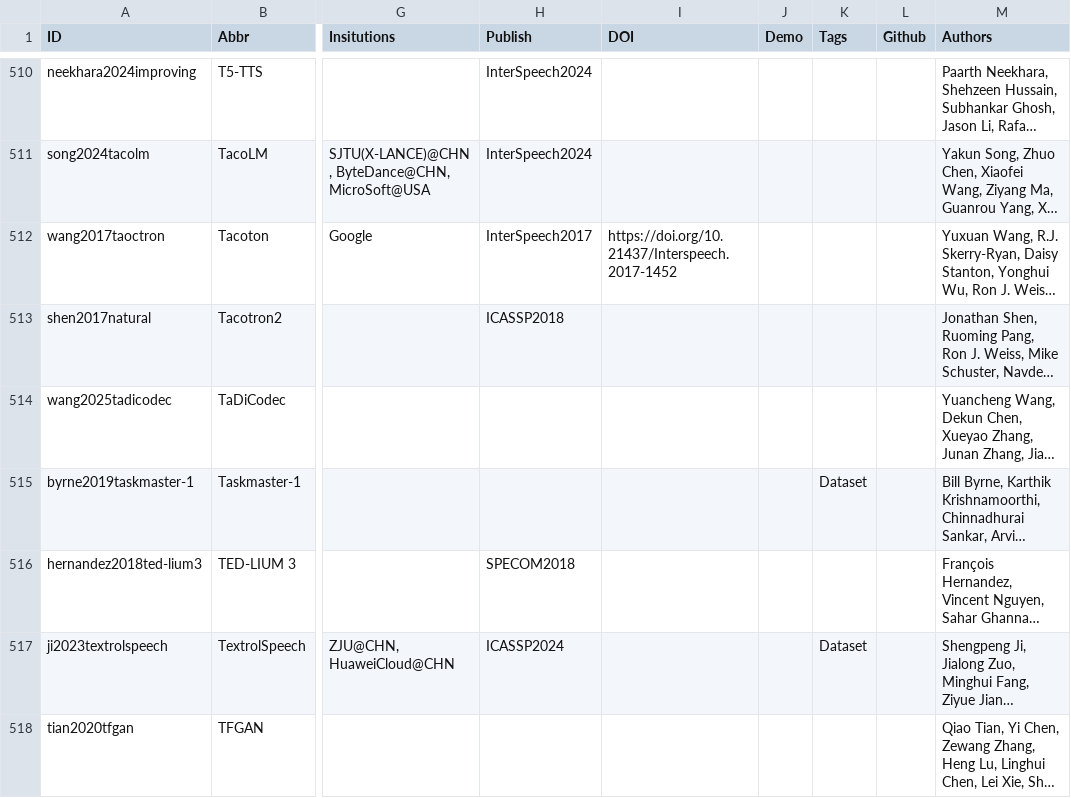
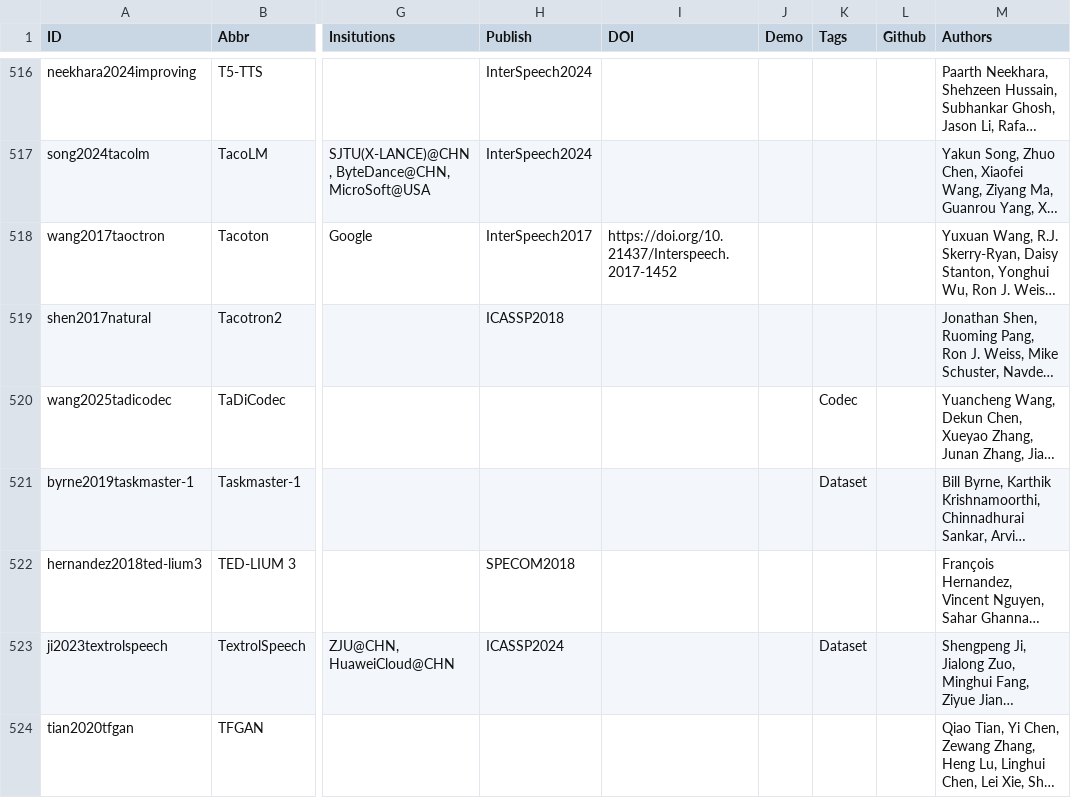
Before and after one commit to SapphireLab/Sapphire-TTS-Collection, a CSV file: Papers.csv, drawn as a sheet; only a part is shown, gaps mark what is left out; long unchanged cells end in …; addresses are those after the commit; the diff covers the shown part only; the diff names each change by its address in the sheet, - before the commit and + after, or states it on an @@ line.

```diff
--- a/Papers.csv
+++ b/Papers.csv
-K520 (Tags): (empty)
+K520 (Tags): Codec
```
Also changed, not shown: 10 added rows and 11 edited cells elsewhere in this file.
